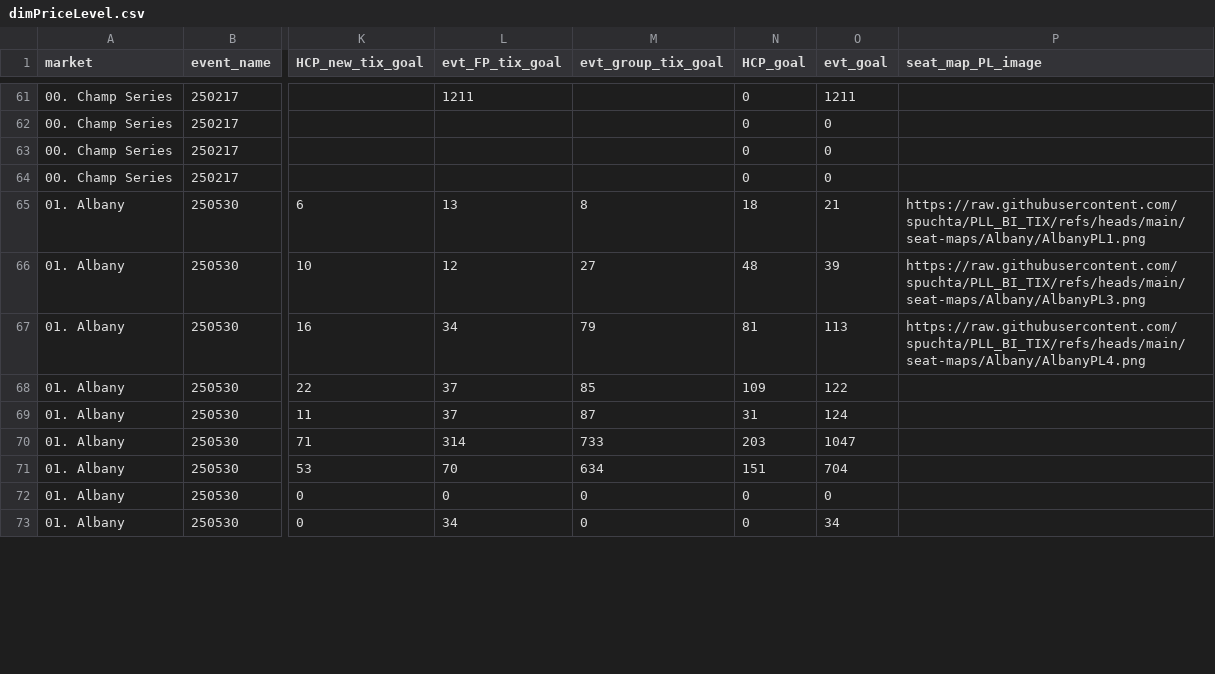
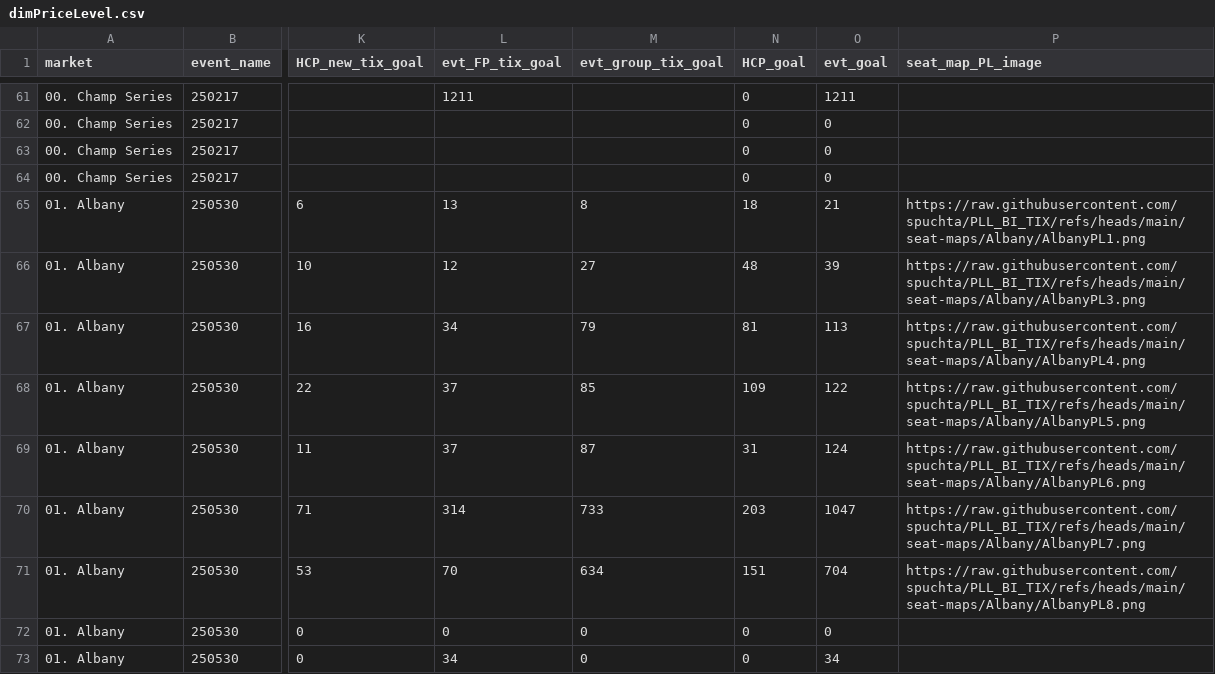
Before and after one commit to spuchta/PLL_BI_TIX, a CSV file: dim_tables/dimPriceLevel.csv, drawn as a sheet; only a part is shown, gaps mark what is left out; the diff covers the shown part only; the diff names each change by its address in the sheet, - before the commit and + after, or states it on an @@ line.

Commit message:
Seat Map work

```diff
--- a/dim_tables/dimPriceLevel.csv
+++ b/dim_tables/dimPriceLevel.csv
-P68 (seat_map_PL_image): (empty)
+P68 (seat_map_PL_image): https://raw.githubusercontent.com/spuchta/PLL_BI_TIX/refs/heads/main/seat-maps/Albany/AlbanyPL5.png
-P69 (seat_map_PL_image): (empty)
+P69 (seat_map_PL_image): https://raw.githubusercontent.com/spuchta/PLL_BI_TIX/refs/heads/main/seat-maps/Albany/AlbanyPL6.png
-P70 (seat_map_PL_image): (empty)
+P70 (seat_map_PL_image): https://raw.githubusercontent.com/spuchta/PLL_BI_TIX/refs/heads/main/seat-maps/Albany/AlbanyPL7.png
-P71 (seat_map_PL_image): (empty)
+P71 (seat_map_PL_image): https://raw.githubusercontent.com/spuchta/PLL_BI_TIX/refs/heads/main/seat-maps/Albany/AlbanyPL8.png
```
Also changed, not shown: 17 edited cells elsewhere in this file, 3 other files.
